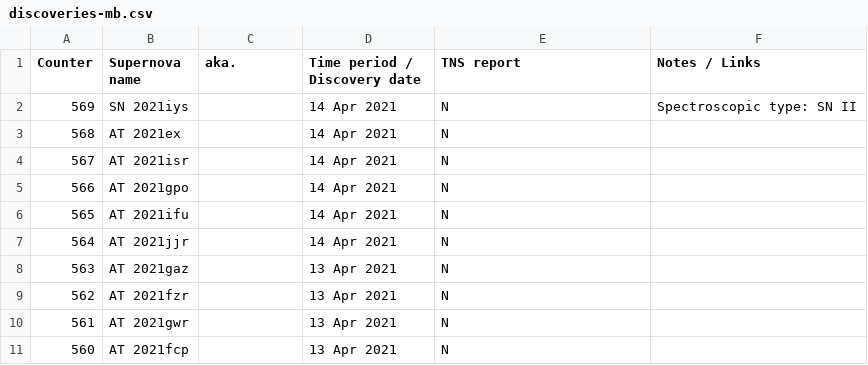
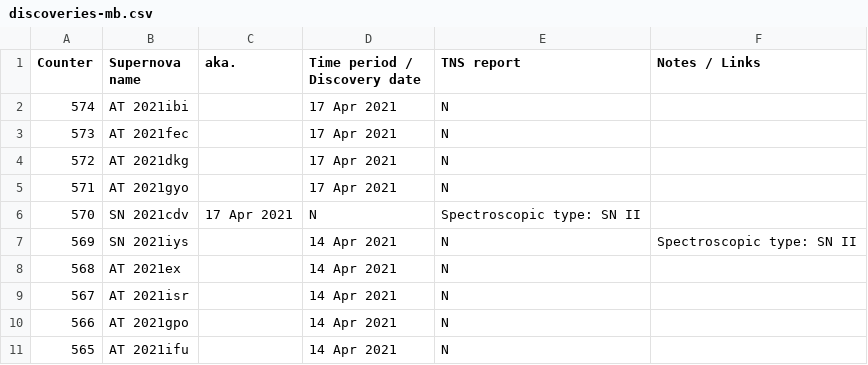
Before and after one commit to mbiesiad/supernovas-biesiada, a CSV file: table/discoveries-mb.csv, drawn as a sheet; only a part is shown; the shorter side is filled out with more unchanged rows.

Commit message:
Update discoveries-mb.csv
Updates no.574

```diff
--- a/table/discoveries-mb.csv
+++ b/table/discoveries-mb.csv
@@ -1,2 +1,7 @@
 Counter, Supernova name, aka., Time period / Discovery date, TNS report, Notes / Links
+574,AT 2021ibi,,17 Apr 2021,N,
+573,AT 2021fec,,17 Apr 2021,N,
+572,AT 2021dkg,,17 Apr 2021,N,
+571,AT 2021gyo,,17 Apr 2021,N,
+570,SN 2021cdv,17 Apr 2021,N,Spectroscopic type: SN II
 569,SN 2021iys,,14 Apr 2021,N,Spectroscopic type: SN II
```
